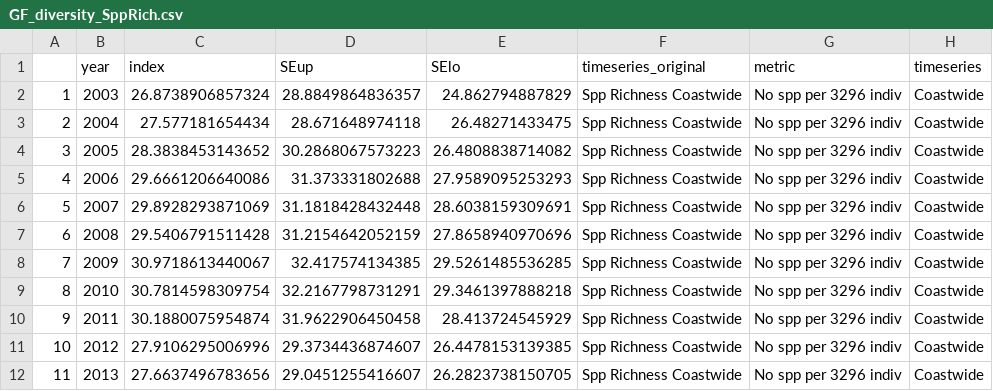
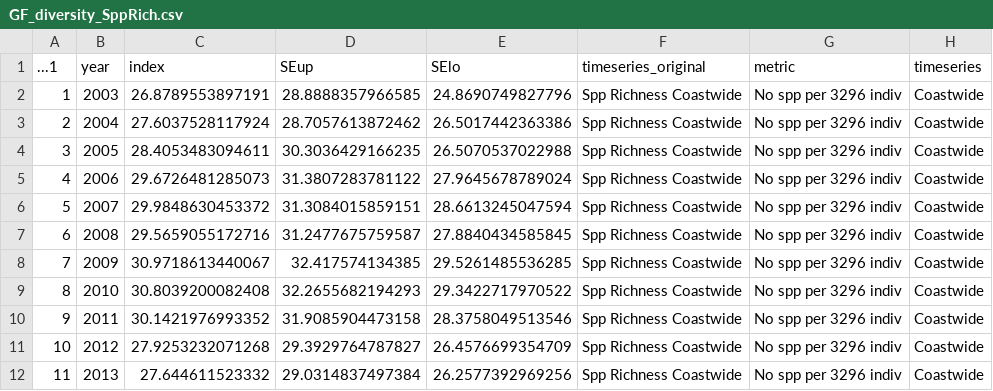
Before and after one commit to CCIEA-esr/CCIEA-uploader, a CSV file: data/timeseries_data/GF_diversity_SppRich.csv, drawn as a sheet; only a part is shown; the diff covers the shown part only; the diff names each change by its address in the sheet, - before the commit and + after, or states it on an @@ line.

```diff
--- a/data/timeseries_data/GF_diversity_SppRich.csv
+++ b/data/timeseries_data/GF_diversity_SppRich.csv
@@ column A (...1) renumbered between rows 1 and 66 @@
-C2 (index): 26.8738906857324
+C2 (index): 26.8789553897191
-D2 (SEup): 28.8849864836357
+D2 (SEup): 28.8888357966585
-E2 (SElo): 24.862794887829
+E2 (SElo): 24.8690749827796
-C3 (index): 27.577181654434
+C3 (index): 27.6037528117924
-D3 (SEup): 28.671648974118
+D3 (SEup): 28.7057613872462
-E3 (SElo): 26.48271433475
+E3 (SElo): 26.5017442363386
-C4 (index): 28.3838453143652
+C4 (index): 28.4053483094611
-D4 (SEup): 30.2868067573223
+D4 (SEup): 30.3036429166235
-E4 (SElo): 26.4808838714082
+E4 (SElo): 26.5070537022988
-C5 (index): 29.6661206640086
+C5 (index): 29.6726481285073
-D5 (SEup): 31.373331802688
+D5 (SEup): 31.3807283781122
-E5 (SElo): 27.9589095253293
+E5 (SElo): 27.9645678789024
-C6 (index): 29.8928293871069
+C6 (index): 29.9848630453372
-D6 (SEup): 31.1818428432448
+D6 (SEup): 31.3084015859151
-E6 (SElo): 28.6038159309691
+E6 (SElo): 28.6613245047594
-C7 (index): 29.5406791511428
+C7 (index): 29.5659055172716
-D7 (SEup): 31.2154642052159
+D7 (SEup): 31.2477675759587
-E7 (SElo): 27.8658940970696
+E7 (SElo): 27.8840434585845
-C9 (index): 30.7814598309754
+C9 (index): 30.8039200082408
-D9 (SEup): 32.2167798731291
+D9 (SEup): 32.2655682194293
-E9 (SElo): 29.3461397888218
+E9 (SElo): 29.3422717970522
-C10 (index): 30.1880075954874
+C10 (index): 30.1421976993352
-D10 (SEup): 31.9622906450458
+D10 (SEup): 31.9085904473158
-E10 (SElo): 28.413724545929
+E10 (SElo): 28.3758049513546
-C11 (index): 27.9106295006996
+C11 (index): 27.9253232071268
-D11 (SEup): 29.3734436874607
+D11 (SEup): 29.3929764787827
-E11 (SElo): 26.4478153139385
+E11 (SElo): 26.4576699354709
-C12 (index): 27.6637496783656
+C12 (index): 27.644611523332
-D12 (SEup): 29.0451255416607
+D12 (SEup): 29.0314837497384
-E12 (SElo): 26.2823738150705
+E12 (SElo): 26.2577392969256
```
Also changed, not shown: 3 added rows and 132 edited cells elsewhere in this file, data/timeseries_data/GF_crab_finfish.csv, data/timeseries_data/GF_diversity_SimpDiv.csv, 4 other files.
